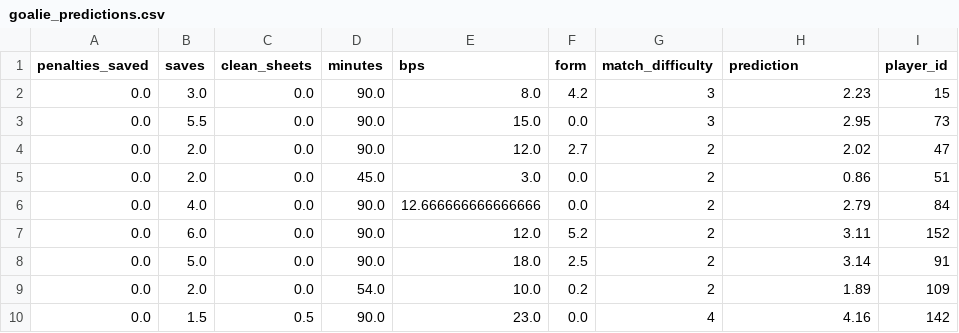
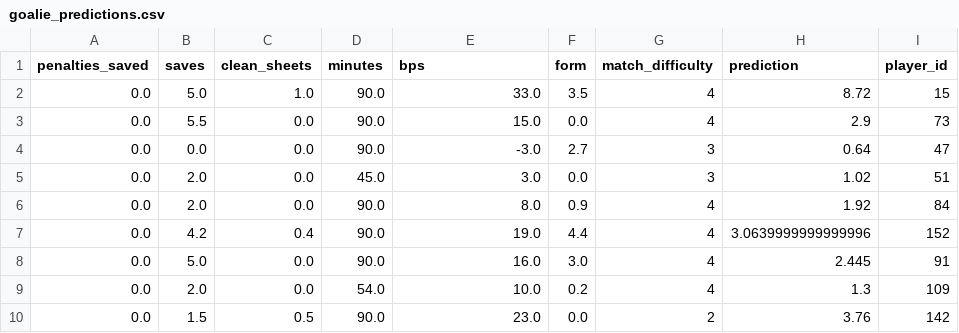
Before and after one commit to MysticAhmed/FantasyPremierLeague, a CSV file: CSV_Files/goalie_predictions.csv, drawn as a sheet; only a part is shown; the diff covers the shown part only.

```diff
--- a/CSV_Files/goalie_predictions.csv
+++ b/CSV_Files/goalie_predictions.csv
@@ -1,10 +1,10 @@
 penalties_saved,saves,clean_sheets,minutes,bps,form,match_difficulty,prediction,player_id
-0.0,3.0,0.0,90.0,8.0,4.2,3,2.23,15
-0.0,5.5,0.0,90.0,15.0,0.0,3,2.95,73
-0.0,2.0,0.0,90.0,12.0,2.7,2,2.02,47
-0.0,2.0,0.0,45.0,3.0,0.0,2,0.86,51
-0.0,4.0,0.0,90.0,12.666666666666666,0.0,2,2.79,84
-0.0,6.0,0.0,90.0,12.0,5.2,2,3.11,152
-0.0,5.0,0.0,90.0,18.0,2.5,2,3.14,91
-0.0,2.0,0.0,54.0,10.0,0.2,2,1.89,109
-0.0,1.5,0.5,90.0,23.0,0.0,4,4.16,142
+0.0,5.0,1.0,90.0,33.0,3.5,4,8.72,15
+0.0,5.5,0.0,90.0,15.0,0.0,4,2.9,73
+0.0,0.0,0.0,90.0,-3.0,2.7,3,0.64,47
+0.0,2.0,0.0,45.0,3.0,0.0,3,1.02,51
+0.0,2.0,0.0,90.0,8.0,0.9,4,1.92,84
+0.0,4.2,0.4,90.0,19.0,4.4,4,3.0639999999999996,152
+0.0,5.0,0.0,90.0,16.0,3.0,4,2.445,91
+0.0,2.0,0.0,54.0,10.0,0.2,4,1.3,109
+0.0,1.5,0.5,90.0,23.0,0.0,2,3.76,142
```
Also changed, not shown: 2 added rows, 1 removed row and 91 edited cells elsewhere in this file, CSV_Files/defender_predictions.csv, CSV_Files/forward_predictions.csv, 6 other files.
